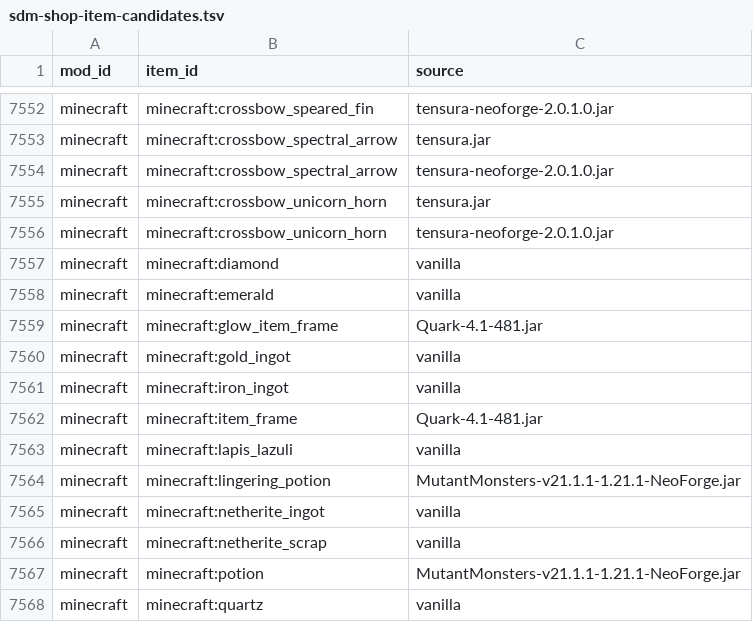
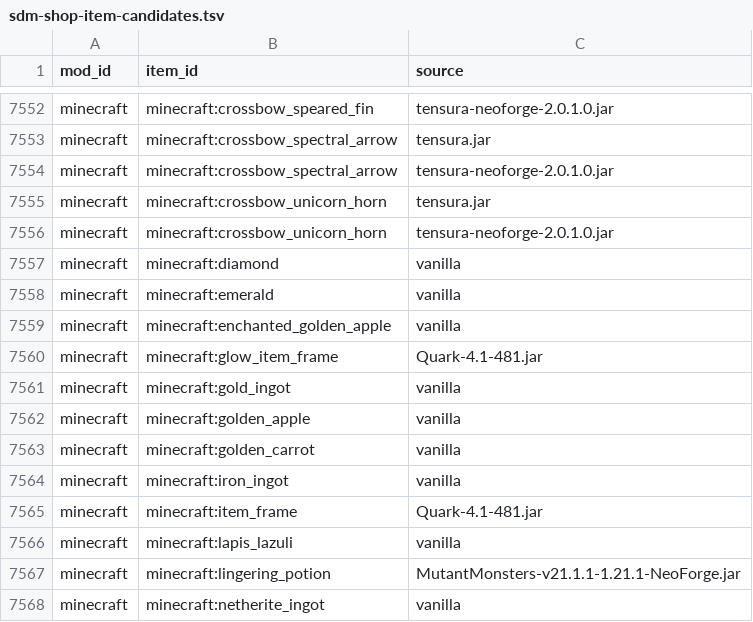
Before and after one commit to eladiouf/MOD_MINECRAFT_STAT, a TSV file: docs/generated/sdm-shop-item-candidates.tsv, drawn as a sheet; only a part is shown, gaps mark what is left out; the shorter side is filled out with more unchanged rows.

Commit message:
feat: populate detailed SDM shop catalog

```diff
--- a/docs/generated/sdm-shop-item-candidates.tsv
+++ b/docs/generated/sdm-shop-item-candidates.tsv
@@ -7558,4 +7558,7 @@ minecraft	minecraft:diamond	vanilla
 minecraft	minecraft:emerald	vanilla
+minecraft	minecraft:enchanted_golden_apple	vanilla
 minecraft	minecraft:glow_item_frame	Quark-4.1-481.jar
 minecraft	minecraft:gold_ingot	vanilla
+minecraft	minecraft:golden_apple	vanilla
+minecraft	minecraft:golden_carrot	vanilla
 minecraft	minecraft:iron_ingot	vanilla
```
Also changed, not shown: 5 other files.
